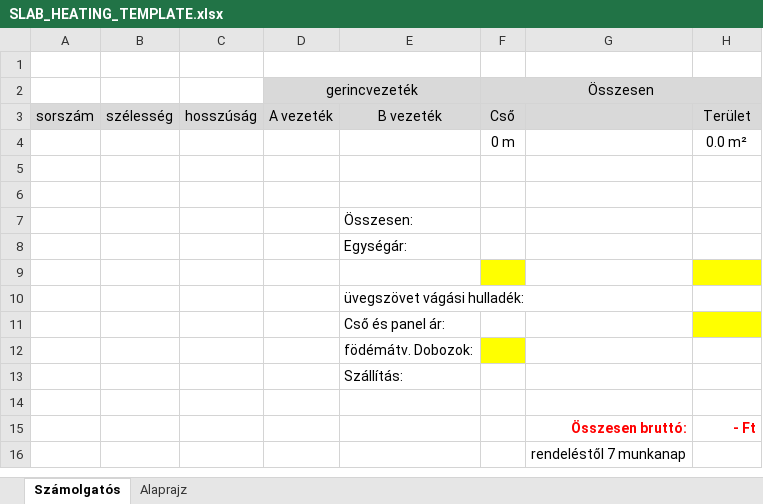
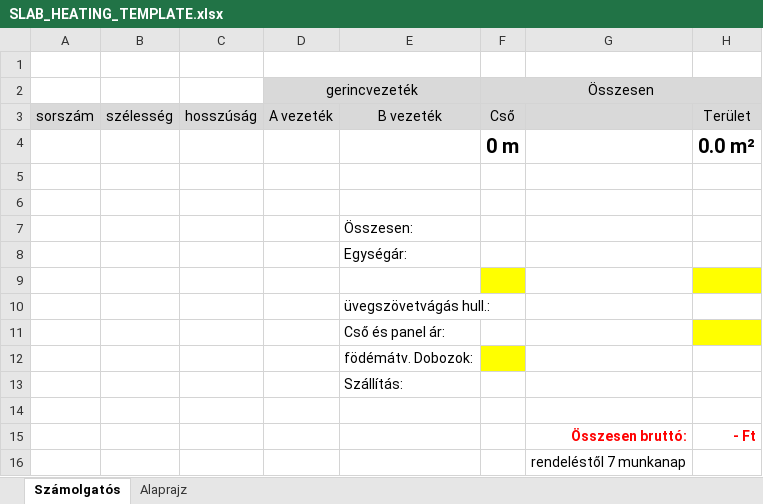
Before and after one commit to szalai-istvan/apparat-heating-planner, an Excel workbook: xlsx/SLAB_HEATING_TEMPLATE.xlsx, sheet Számolgatós, drawn as a sheet; values as stored, in another font and other column widths than the file's, no borders; the diff names each change by its address in the sheet, - before the commit and + after, or states it on an @@ line.

Commit message:
excel and other stuff

```diff
--- a/xlsx/SLAB_HEATING_TEMPLATE.xlsx (sheet Számolgatós)
+++ b/xlsx/SLAB_HEATING_TEMPLATE.xlsx (sheet Számolgatós)
-F4 bold: off
+F4 bold: on, text size: larger
-H4 bold: off
+H4 bold: on, text size: larger
-E10: üvegszövet vágási hulladék:
+E10: üvegszövetvágás hull.:
```
Also changed, not shown: 8 other files.
